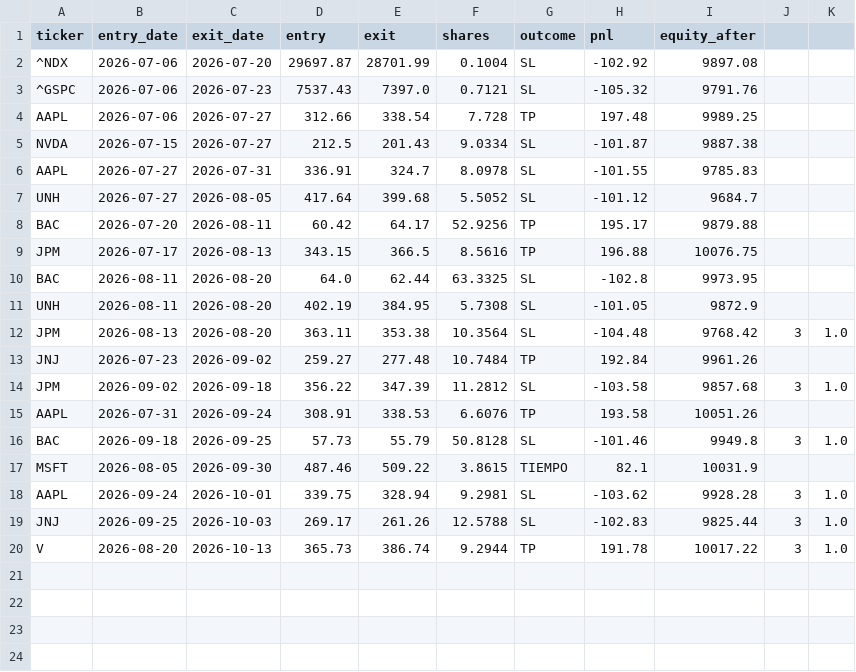
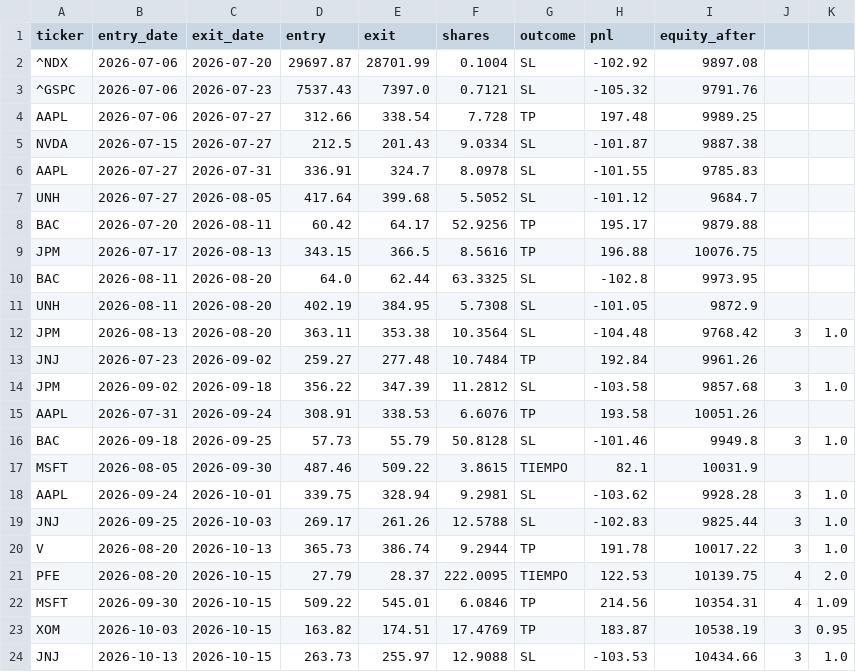
Before and after one commit to santitomasi/automatic-trading, a CSV file: trades_paper.csv, drawn as a sheet.

Commit message:
Estado paper trading 2026-10-15

```diff
--- a/trades_paper.csv
+++ b/trades_paper.csv
@@ -20 +20,5 @@ JNJ,2026-09-25,2026-10-03,269.17,261.26,12.5788,SL,-102.83,9825.44,3,1.0
 V,2026-08-20,2026-10-13,365.73,386.74,9.2944,TP,191.78,10017.22,3,1.0
+PFE,2026-08-20,2026-10-15,27.79,28.37,222.0095,TIEMPO,122.53,10139.75,4,2.0
+MSFT,2026-09-30,2026-10-15,509.22,545.01,6.0846,TP,214.56,10354.31,4,1.09
+XOM,2026-10-03,2026-10-15,163.82,174.51,17.4769,TP,183.87,10538.19,3,0.95
+JNJ,2026-10-13,2026-10-15,263.73,255.97,12.9088,SL,-103.53,10434.66,3,1.0
```
Also changed, not shown: 1 other file.
